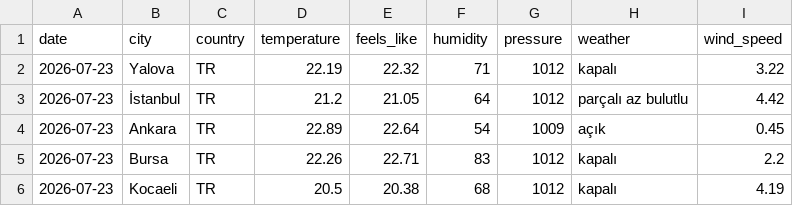
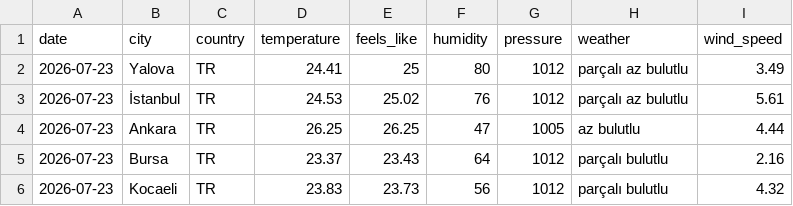
Before and after one commit to acetinkaya/turkiye-daily-open-data, a CSV file: data/weather/csv/2026-07-23.csv, drawn as a sheet.

```diff
--- a/data/weather/csv/2026-07-23.csv
+++ b/data/weather/csv/2026-07-23.csv
@@ -1,6 +1,6 @@
 date,city,country,temperature,feels_like,humidity,pressure,weather,wind_speed
-2026-07-23,Yalova,TR,22.19,22.32,71,1012,kapalı,3.22
-2026-07-23,İstanbul,TR,21.2,21.05,64,1012,parçalı az bulutlu,4.42
-2026-07-23,Ankara,TR,22.89,22.64,54,1009,açık,0.45
-2026-07-23,Bursa,TR,22.26,22.71,83,1012,kapalı,2.2
-2026-07-23,Kocaeli,TR,20.5,20.38,68,1012,kapalı,4.19
+2026-07-23,Yalova,TR,24.41,25,80,1012,parçalı az bulutlu,3.49
+2026-07-23,İstanbul,TR,24.53,25.02,76,1012,parçalı az bulutlu,5.61
+2026-07-23,Ankara,TR,26.25,26.25,47,1005,az bulutlu,4.44
+2026-07-23,Bursa,TR,23.37,23.43,64,1012,parçalı bulutlu,2.16
+2026-07-23,Kocaeli,TR,23.83,23.73,56,1012,parçalı bulutlu,4.32
```
Also changed, not shown: 2 other files.
